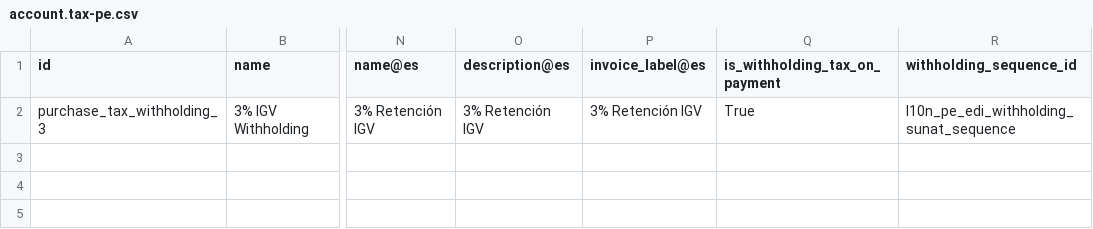
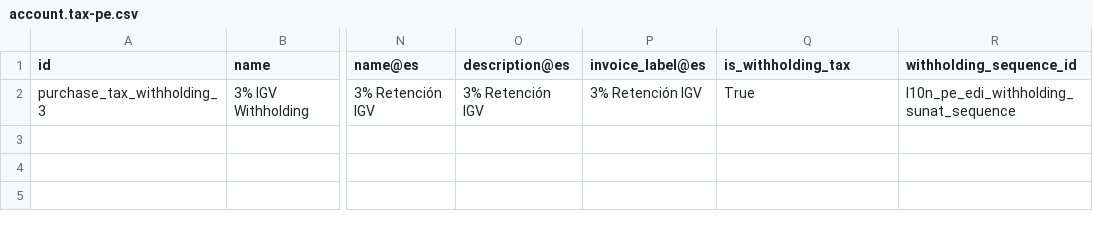
Before and after one commit to olanoit/ol_new_apps, a CSV file: OL-ACCOUNTING/al_l10n_pe_retention/data/template/account.tax-pe.csv, drawn as a sheet; only a part is shown, gaps mark what is left out; the diff names each change by its address in the sheet, - before the commit and + after, or states it on an @@ line.

```diff
--- a/OL-ACCOUNTING/al_l10n_pe_retention/data/template/account.tax-pe.csv
+++ b/OL-ACCOUNTING/al_l10n_pe_retention/data/template/account.tax-pe.csv
-Q1: is_withholding_tax_on_payment
+Q1: is_withholding_tax
```
Also changed, not shown: 34 other files.
